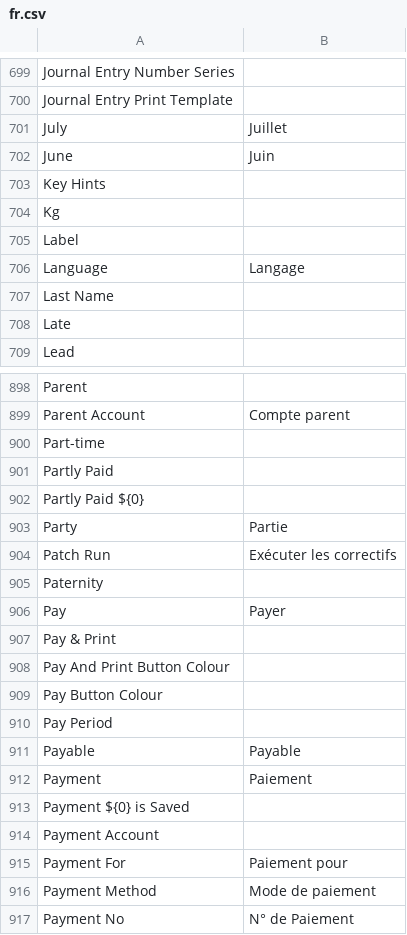
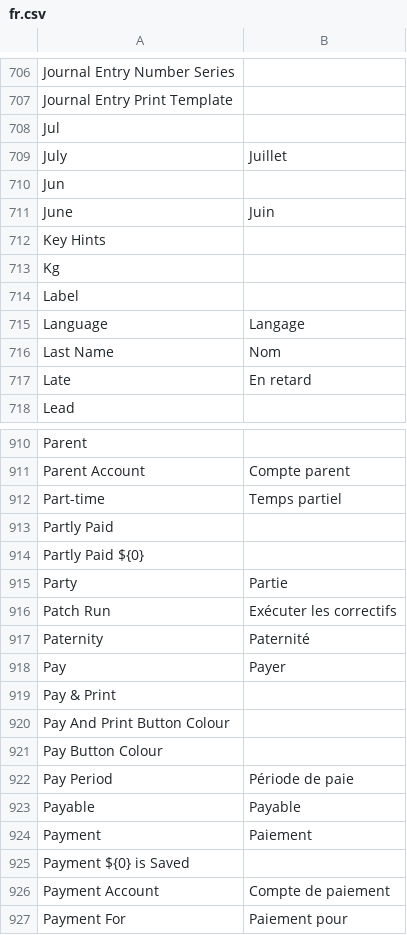
Before and after one commit to aa790933/Sotrama-Suite, a CSV file: translations/fr.csv, drawn as a sheet; only a part is shown, gaps mark what is left out; the shorter side is filled out with more unchanged rows; addresses are those after the commit; the diff covers the shown part only; the diff names each change by its address in the sheet, - before the commit and + after, or states it on an @@ line.

```diff
--- a/translations/fr.csv
+++ b/translations/fr.csv
+row 708: Jul
+row 710: Jun
-B716: (empty)
+B716: Nom
-B717: (empty)
+B717: En retard
-B912: (empty)
+B912: Temps partiel
-B917: (empty)
+B917: Paternité
-B922: (empty)
+B922: Période de paie
-B926: (empty)
+B926: Compte de paiement
```
Also changed, not shown: 11 added rows and 29 edited cells elsewhere in this file, translations/ar.csv, translations/ca-ES.csv, 19 other files.
